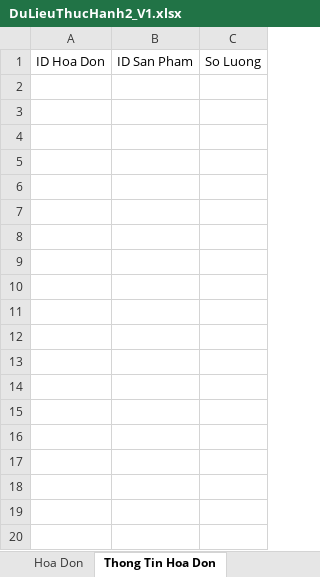
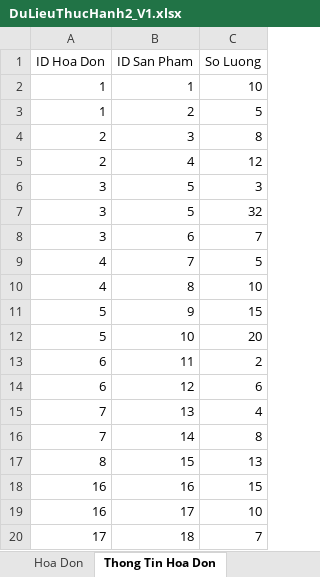
Before and after one commit to maingocdoan1809/LDUD_N12_65PM12, an Excel workbook: part_two/DuLieuThucHanh2_V1.xlsx, sheet Thong Tin Hoa Don, drawn as a sheet; only a part is shown; values as stored, in another font and other column widths than the file's, no borders; the diff covers the shown part only; the diff names each change by its address in the sheet, - before the commit and + after, or states it on an @@ line.

```diff
--- a/part_two/DuLieuThucHanh2_V1.xlsx (sheet Thong Tin Hoa Don)
+++ b/part_two/DuLieuThucHanh2_V1.xlsx (sheet Thong Tin Hoa Don)
+row 2: 1 | 1 | 10
+row 3: 1 | 2 | 5
+row 4: 2 | 3 | 8
+row 5: 2 | 4 | 12
+row 6: 3 | 5 | 3
+row 7: 3 | 5 | 32
+row 8: 3 | 6 | 7
+row 9: 4 | 7 | 5
+row 10: 4 | 8 | 10
+row 11: 5 | 9 | 15
+row 12: 5 | 10 | 20
+row 13: 6 | 11 | 2
+row 14: 6 | 12 | 6
+row 15: 7 | 13 | 4
+row 16: 7 | 14 | 8
+row 17: 8 | 15 | 13
+row 18: 16 | 16 | 15
+row 19: 16 | 17 | 10
+row 20: 17 | 18 | 7
```
Also changed, not shown: 50 added rows elsewhere in this sheet, sheet San Pham, sheet Hoa Don, sheet Nhan Vien, 4 other files.
